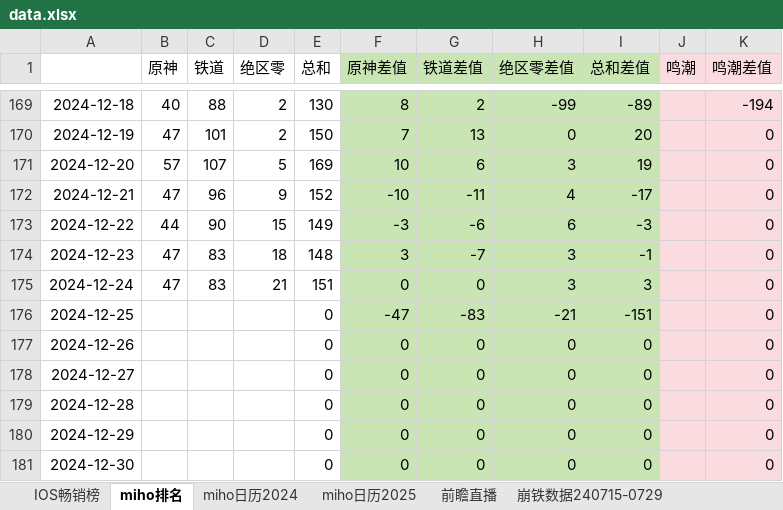
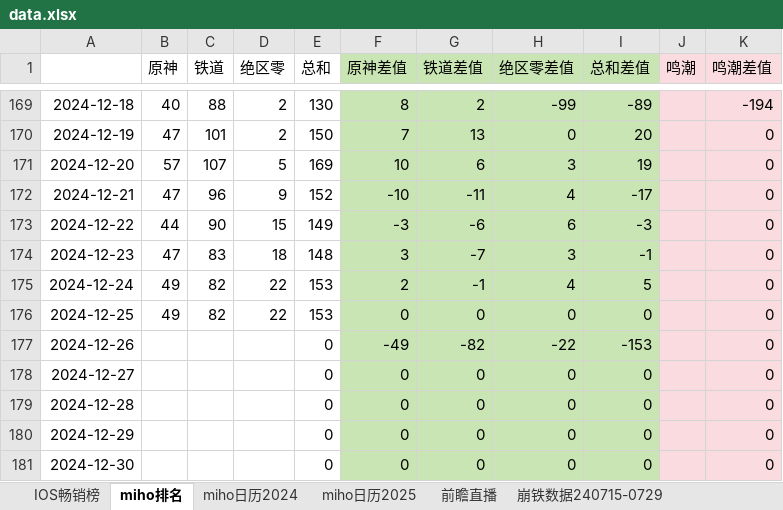
Before and after one commit to zq56745674/HSR_DATA_SERVER, an Excel workbook: doc/data.xlsx, sheet miho排名, drawn as a sheet; only a part is shown, gaps mark what is left out; values as stored, in another font and other column widths than the file's, no borders; charts and pictures not drawn; the diff names each change by its address in the sheet, - before the commit and + after, or states it on an @@ line.

Commit message:
doc

```diff
--- a/doc/data.xlsx (sheet miho排名)
+++ b/doc/data.xlsx (sheet miho排名)
-B175 (原神): 47
+B175 (原神): 49
-C175 (铁道): 83
+C175 (铁道): 82
-D175 (绝区零): 21
+D175 (绝区零): 22
-E175 (总和): 151
+E175 (总和): 153
-F175 (原神差值): 0
+F175 (原神差值): 2
-G175 (铁道差值): 0
+G175 (铁道差值): -1
-H175 (绝区零差值): 3
+H175 (绝区零差值): 4
-I175 (总和差值): 3
+I175 (总和差值): 5
-B176 (原神): (empty)
+B176 (原神): 49
-C176 (铁道): (empty)
+C176 (铁道): 82
-D176 (绝区零): (empty)
+D176 (绝区零): 22
-E176 (总和): 0
+E176 (总和): 153
-F176 (原神差值): -47
+F176 (原神差值): 0
-G176 (铁道差值): -83
+G176 (铁道差值): 0
-H176 (绝区零差值): -21
+H176 (绝区零差值): 0
-I176 (总和差值): -151
+I176 (总和差值): 0
-F177 (原神差值): 0
+F177 (原神差值): -49
-G177 (铁道差值): 0
+G177 (铁道差值): -82
-H177 (绝区零差值): 0
+H177 (绝区零差值): -22
-I177 (总和差值): 0
+I177 (总和差值): -153
```
Also changed, not shown: sheet miho日历2024, sheet IOS畅销榜, charts or pictures.
